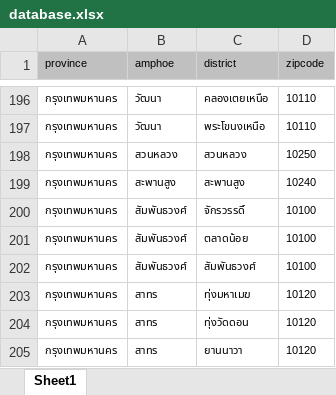
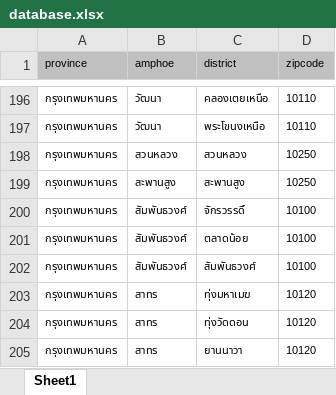
Before and after one commit to earthchie/jquery.Thailand.js, an Excel workbook: database/raw_database/database.xlsx, sheet Sheet1, drawn as a sheet; only a part is shown, gaps mark what is left out; values as stored, in another font and other column widths than the file's, no borders; the diff names each change by its address in the sheet, - before the commit and + after, or states it on an @@ line.

```diff
--- a/database/raw_database/database.xlsx (sheet Sheet1)
+++ b/database/raw_database/database.xlsx (sheet Sheet1)
-D199 (zipcode): 10240
+D199 (zipcode): 10250
```
Also changed, not shown: 1 other file.
